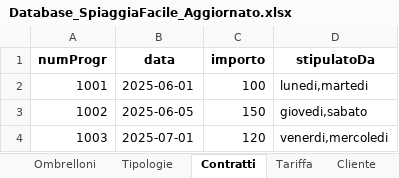
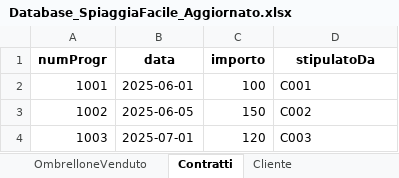
Before and after one commit to GIOnoce/ProgettoWeb, an Excel workbook: Database_SpiaggiaFacile_Aggiornato.xlsx, sheet Contratti, drawn as a sheet; values as stored, in another font and other column widths than the file's, no borders; the diff names each change by its address in the sheet, - before the commit and + after, or states it on an @@ line.

```diff
--- a/Database_SpiaggiaFacile_Aggiornato.xlsx (sheet Contratti)
+++ b/Database_SpiaggiaFacile_Aggiornato.xlsx (sheet Contratti)
-D2 (stipulatoDa): lunedi,martedi
+D2 (stipulatoDa): C001
-D3 (stipulatoDa): giovedi,sabato
+D3 (stipulatoDa): C002
-D4 (stipulatoDa): venerdi,mercoledi
+D4 (stipulatoDa): C003
```
Also changed, not shown: sheet Cliente, sheet GiornoDisponibilita, other sheet tabs, 5 other files.
